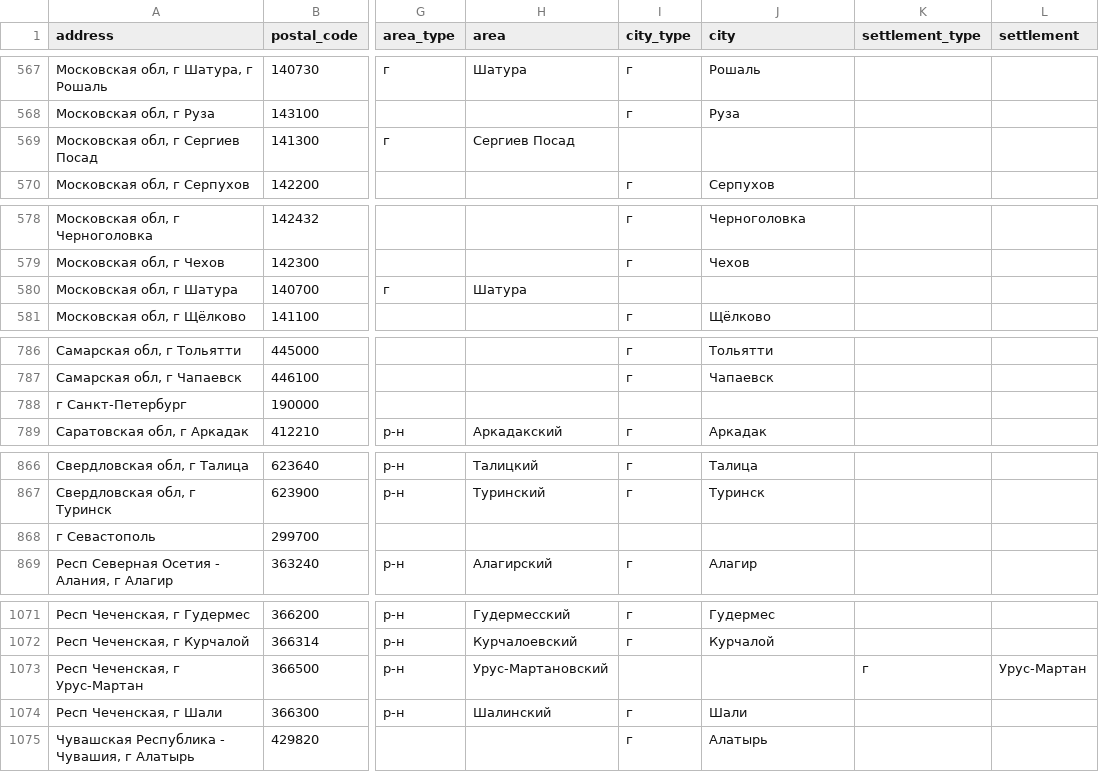
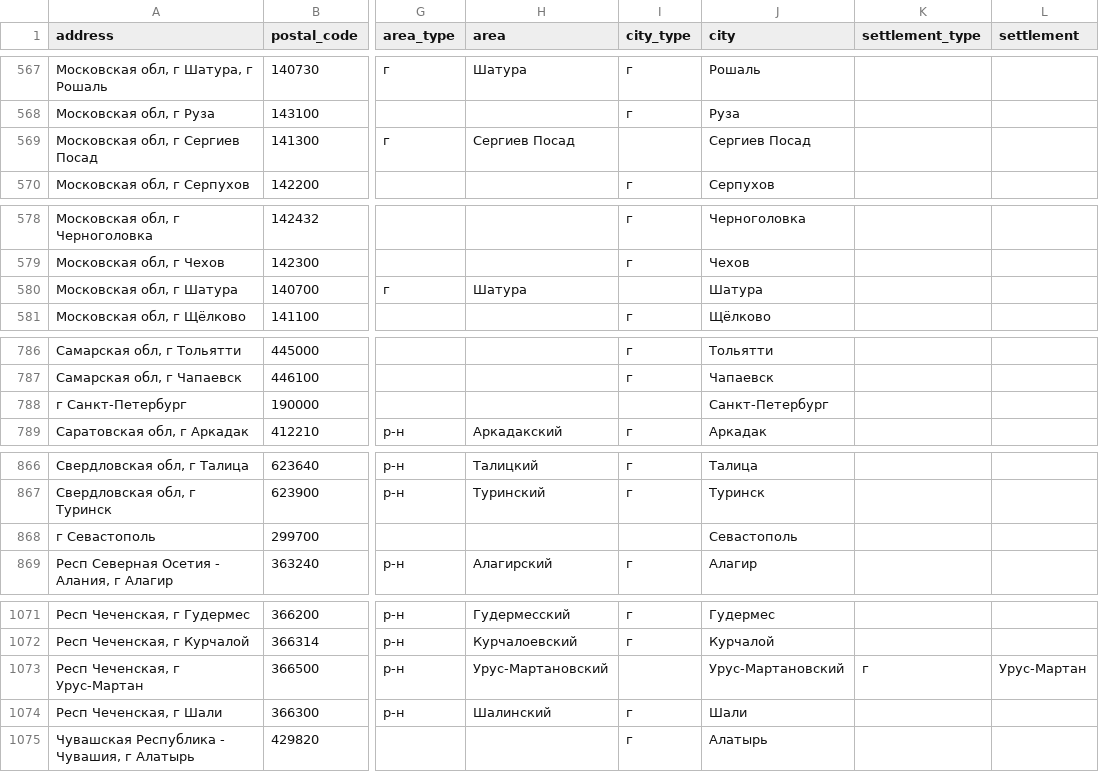
Before and after one commit to romanreshetko/review-service, a CSV file: db/city.csv, drawn as a sheet; only a part is shown, gaps mark what is left out; the diff covers the shown part only; the diff names each change by its address in the sheet, - before the commit and + after, or states it on an @@ line.

```diff
--- a/db/city.csv
+++ b/db/city.csv
-J569 (city): (empty)
+J569 (city): Сергиев Посад
-J580 (city): (empty)
+J580 (city): Шатура
-J788 (city): (empty)
+J788 (city): Санкт-Петербург
-J868 (city): (empty)
+J868 (city): Севастополь
-J1073 (city): (empty)
+J1073 (city): Урус-Мартановский
```
Also changed, not shown: 10 edited cells elsewhere in this file, 2 other files.
